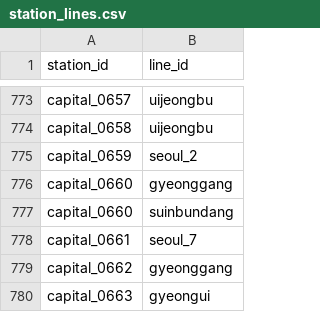
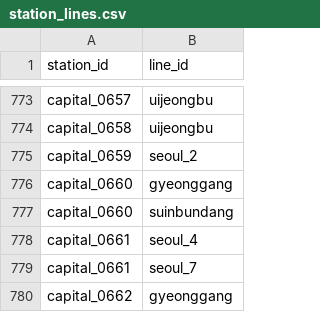
Before and after one commit to Yooze0x4c8/SubwayGame, a CSV file: data/station_lines.csv, drawn as a sheet; only a part is shown, gaps mark what is left out; the shorter side is filled out with more unchanged rows.

```diff
--- a/data/station_lines.csv
+++ b/data/station_lines.csv
@@ -777,2 +777,3 @@ capital_0660,gyeonggang
 capital_0660,suinbundang
+capital_0661,seoul_4
 capital_0661,seoul_7
```
Also changed, not shown: 5 other files.
